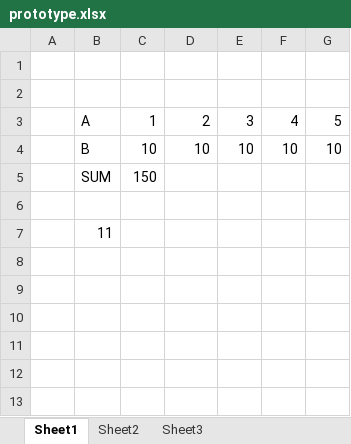
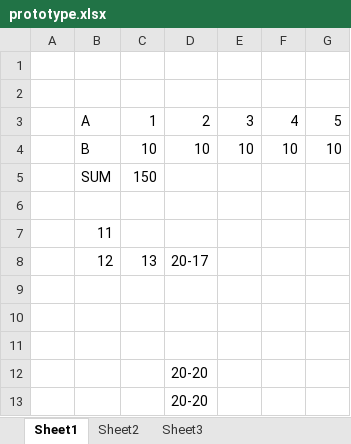
Before and after one commit to YaroslavSm/Test-excel, an Excel workbook: prototype.xlsx, sheet Sheet1, drawn as a sheet; values as stored, in another font and other column widths than the file's, no borders; the diff names each change by its address in the sheet, - before the commit and + after, or states it on an @@ line.

Commit message:
updated
slightly updated

```diff
--- a/prototype.xlsx (sheet Sheet1)
+++ b/prototype.xlsx (sheet Sheet1)
+row 8:  | 12 | 13 | 20-17
+row 9: (empty)
+row 10: (empty)
+row 11: (empty)
+row 12:  |  |  | 20-20
+row 13:  |  |  | 20-20
```
